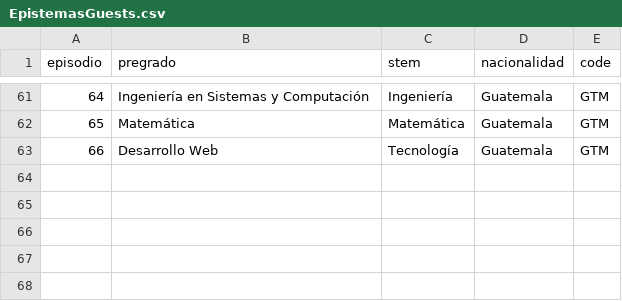
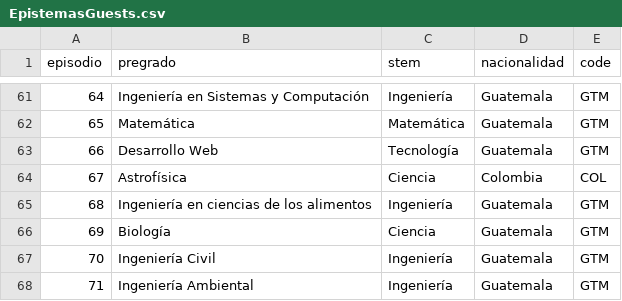
Before and after one commit to BraeuNerd/EpisMediaKit, a CSV file: shinydash/data/EpistemasGuests.csv, drawn as a sheet; only a part is shown, gaps mark what is left out.

```diff
--- a/shinydash/data/EpistemasGuests.csv
+++ b/shinydash/data/EpistemasGuests.csv
@@ -63 +63,6 @@
 66,Desarrollo Web,Tecnología,Guatemala,GTM
+67,Astrofísica,Ciencia,Colombia,COL
+68,Ingeniería en ciencias de los alimentos,Ingeniería,Guatemala,GTM
+69,Biología,Ciencia,Guatemala,GTM
+70,Ingeniería Civil,Ingeniería,Guatemala,GTM
+71,Ingeniería Ambiental,Ingeniería,Guatemala,GTM
```
Also changed, not shown: shinydash/data/EpistemasEdad.csv, shinydash/data/EpistemasPaisStr.csv, 4 other files.
